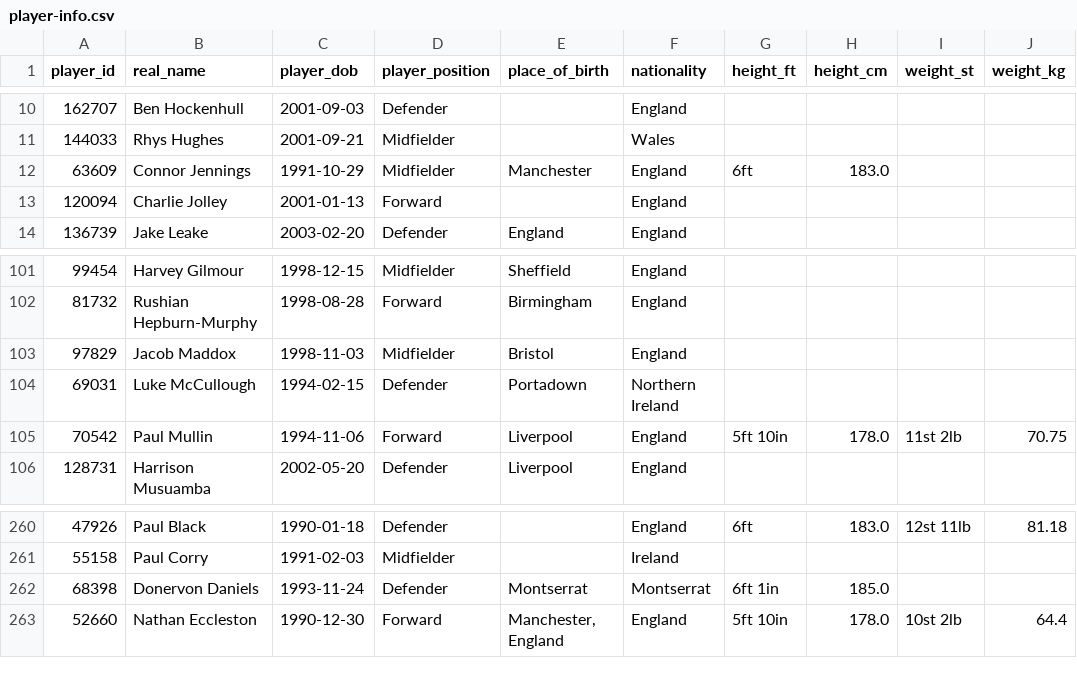
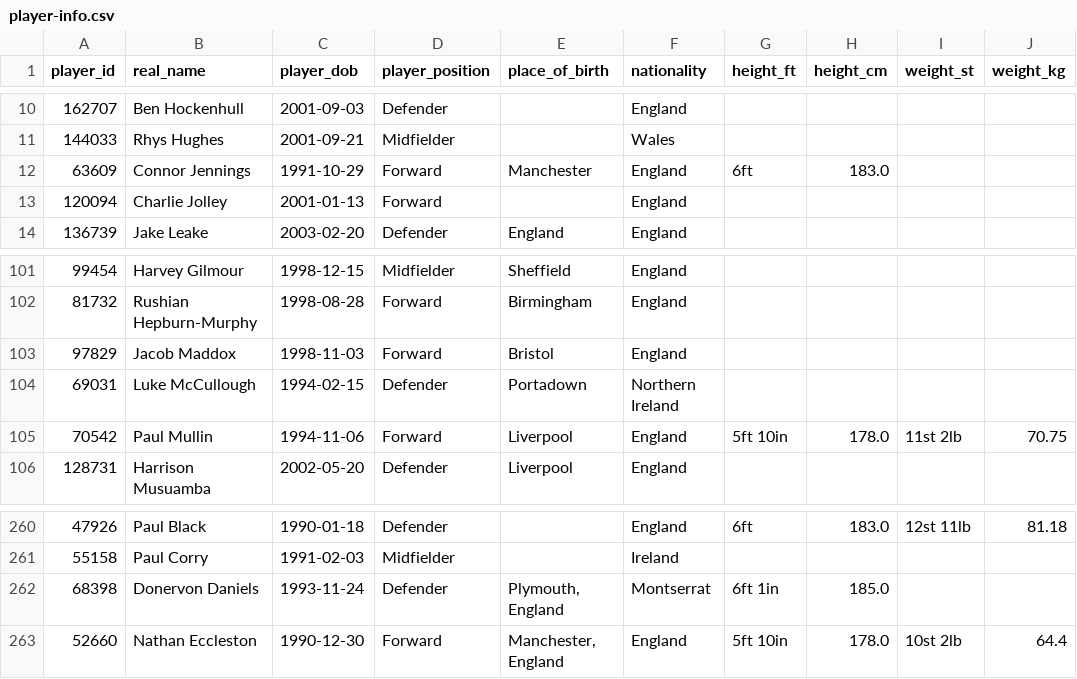
Before and after one commit to petebrown/scrape-player-info, a CSV file: data/player-info.csv, drawn as a sheet; only a part is shown, gaps mark what is left out.

```diff
--- a/data/player-info.csv
+++ b/data/player-info.csv
@@ -11,3 +11,3 @@ player_id,real_name,player_dob,player_position,place_of_birth,nationality,height
 144033,Rhys Hughes,2001-09-21,Midfielder,,Wales,,,,
-63609,Connor Jennings,1991-10-29,Midfielder,Manchester,England,6ft,183.0,,
+63609,Connor Jennings,1991-10-29,Forward,Manchester,England,6ft,183.0,,
 120094,Charlie Jolley,2001-01-13,Forward,,England,,,,
@@ -102,3 +102,3 @@ player_id,real_name,player_dob,player_position,place_of_birth,nationality,height
 81732,Rushian Hepburn-Murphy,1998-08-28,Forward,Birmingham,England,,,,
-97829,Jacob Maddox,1998-11-03,Midfielder,Bristol,England,,,,
+97829,Jacob Maddox,1998-11-03,Forward,Bristol,England,,,,
 69031,Luke McCullough,1994-02-15,Defender,Portadown,Northern Ireland,,,,
@@ -261,3 +261,3 @@ player_id,real_name,player_dob,player_position,place_of_birth,nationality,height
 55158,Paul Corry,1991-02-03,Midfielder,,Ireland,,,,
-68398,Donervon Daniels,1993-11-24,Defender,Montserrat,Montserrat,6ft 1in,185.0,,
+68398,Donervon Daniels,1993-11-24,Defender,"Plymouth, England",Montserrat,6ft 1in,185.0,,
 52660,Nathan Eccleston,1990-12-30,Forward,"Manchester, England",England,5ft 10in,178.0,10st 2lb,64.4
```
